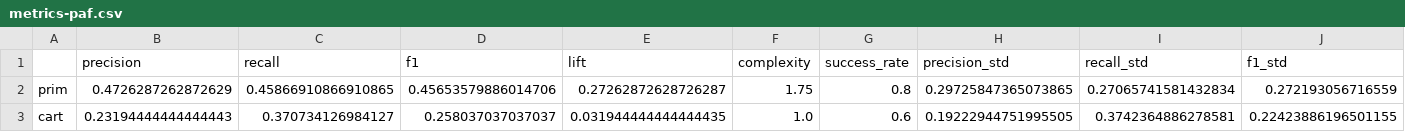
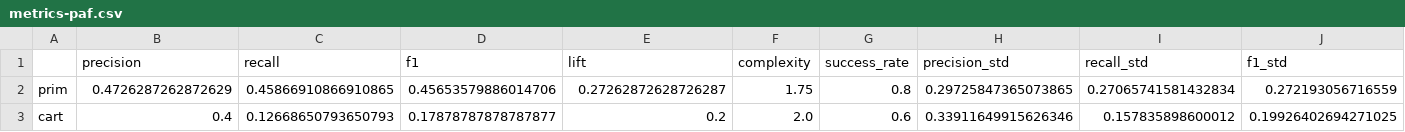
Before and after one commit to andresdp/patterns-sa, a CSV file: patterns/results/exp1/metrics-paf.csv, drawn as a sheet; only a part is shown; removed rows and columns are numbered as before the commit, all else as after; rows hold the shown columns only; the diff names each change by its address in the sheet, - before the commit and + after, or states it on an @@ line.

```diff
--- a/patterns/results/exp1/metrics-paf.csv
+++ b/patterns/results/exp1/metrics-paf.csv
-row 3: cart | 0.23194444444444443 | 0.370734126984127 | 0.258037037037037 | 0.031944444444444435 | 1.0 | 0.6 | 0.19222944751995505 | 0.3742364886278581 | 0.22423886196501155
+row 3: cart | 0.4 | 0.12668650793650793 | 0.17878787878787877 | 0.2 | 2.0 | 0.6 | 0.33911649915626346 | 0.157835898600012 | 0.19926402694271025
```
Also changed, not shown: 21 other files.
